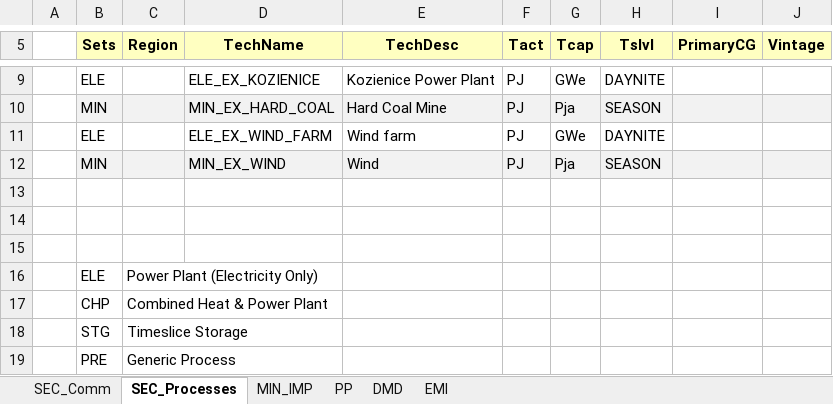
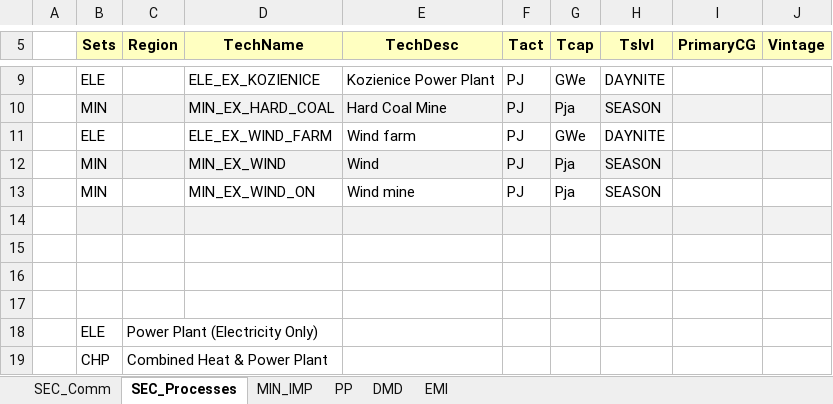
Before and after one commit to emiwyrwa/Emilia, an Excel workbook: VT_Model_ALL_V01.xlsx, sheet SEC_Processes, drawn as a sheet; only a part is shown, gaps mark what is left out; the shorter side is filled out with more unchanged rows; values as stored, in another font and other column widths than the file's, no borders; the diff names each change by its address in the sheet, - before the commit and + after, or states it on an @@ line.

```diff
--- a/VT_Model_ALL_V01.xlsx (sheet SEC_Processes)
+++ b/VT_Model_ALL_V01.xlsx (sheet SEC_Processes)
+row 13:  | MIN |  | MIN_EX_WIND_ON | Wind mine | PJ | Pja | SEASON
+row 14: (empty)
```
Also changed, not shown: sheet MIN_IMP, sheet SEC_Comm.
